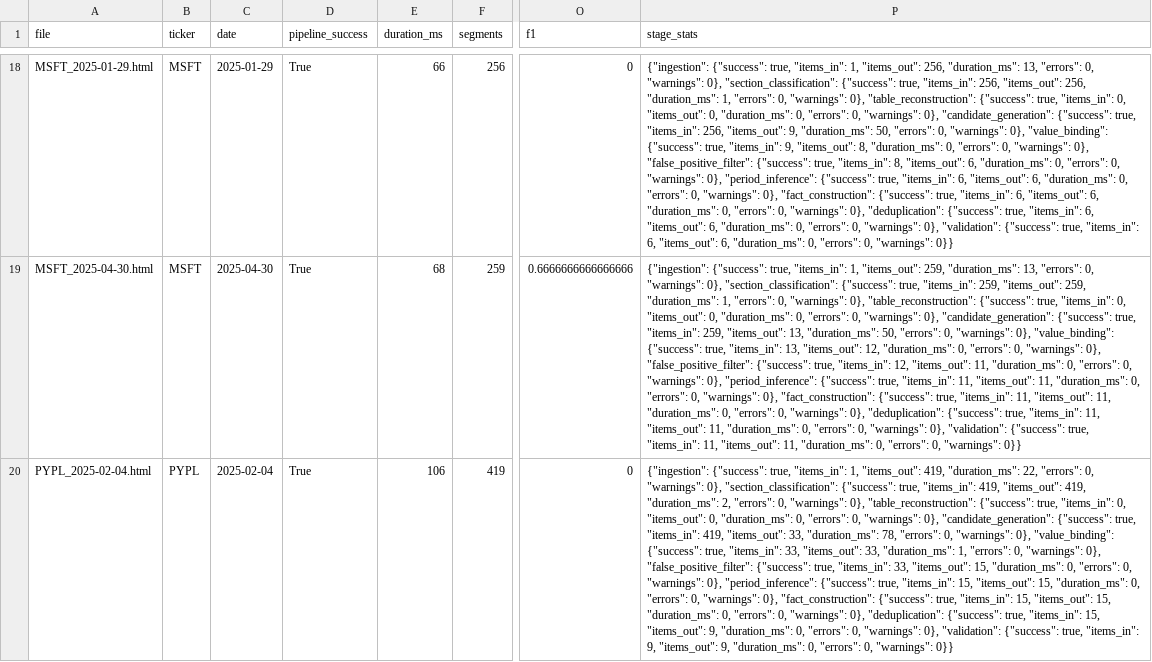
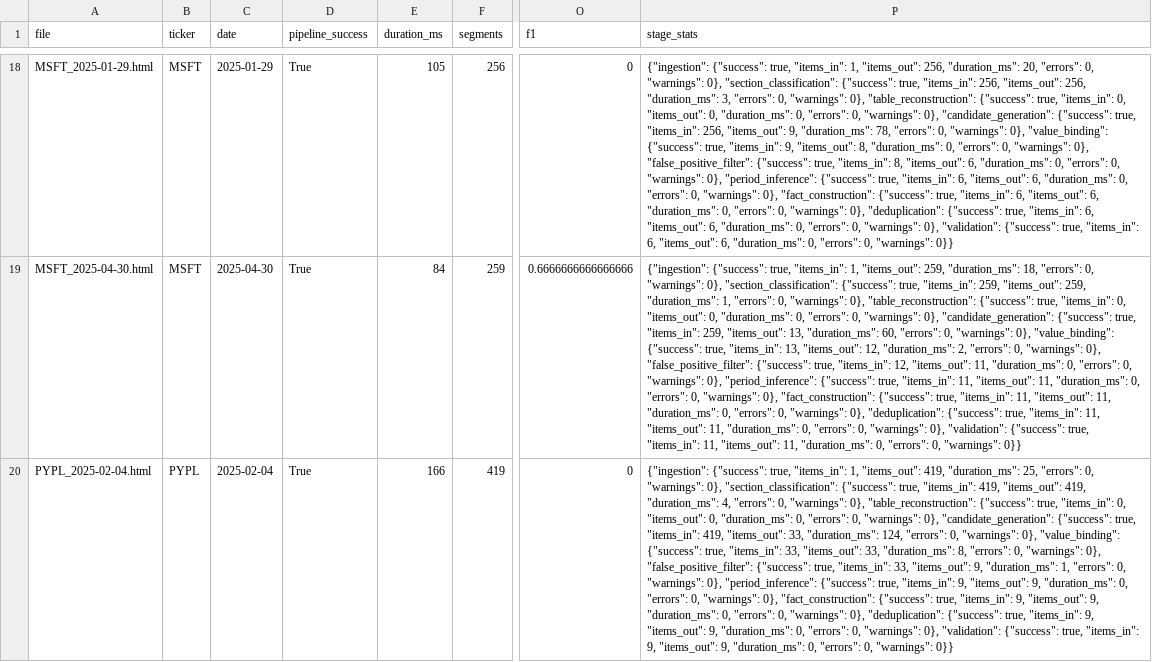
Before and after one commit to RGMjr/filings_reviewer, a CSV file: data/spike_results/transcripts_results.csv, drawn as a sheet; only a part is shown, gaps mark what is left out; the diff covers the shown part only; the diff names each change by its address in the sheet, - before the commit and + after, or states it on an @@ line.

```diff
--- a/data/spike_results/transcripts_results.csv
+++ b/data/spike_results/transcripts_results.csv
-E18 (duration_ms): 66
+E18 (duration_ms): 105
-P18 (stage_stats): …256, "duration_ms": 13, "errors": 0, "warnings": 0}, "section_classification": {"success": true, "items_in": 256, "items_out": 256, "duration_ms": 1, "errors": 0, "warnings": 0}, "table_reconstruction": {"success": true, "items_in": 0, "items_out": 0, "duration_ms": 0, "errors": 0, "warnings": 0}, "candidate_generation": {"success": true, "items_in": 256, "items_out": 9, "duration_ms": 50, "errors": 0,…
+P18 (stage_stats): …256, "duration_ms": 20, "errors": 0, "warnings": 0}, "section_classification": {"success": true, "items_in": 256, "items_out": 256, "duration_ms": 3, "errors": 0, "warnings": 0}, "table_reconstruction": {"success": true, "items_in": 0, "items_out": 0, "duration_ms": 0, "errors": 0, "warnings": 0}, "candidate_generation": {"success": true, "items_in": 256, "items_out": 9, "duration_ms": 78, "errors": 0,…
-E19 (duration_ms): 68
+E19 (duration_ms): 84
-P19 (stage_stats): …259, "duration_ms": 13, "errors": 0, "warnings": 0}, "section_classification": {"success": true, "items_in": 259, "items_out": 259, "duration_ms": 1, "errors": 0, "warnings": 0}, "table_reconstruction": {"success": true, "items_in": 0, "items_out": 0, "duration_ms": 0, "errors": 0, "warnings": 0}, "candidate_generation": {"success": true, "items_in": 259, "items_out": 13, "duration_ms": 50, "errors": 0, "warnings": 0}, "value_binding": {"success": true, "items_in": 13, "items_out": 12, "duration_ms": 0, "errors": 0,…
+P19 (stage_stats): …259, "duration_ms": 18, "errors": 0, "warnings": 0}, "section_classification": {"success": true, "items_in": 259, "items_out": 259, "duration_ms": 1, "errors": 0, "warnings": 0}, "table_reconstruction": {"success": true, "items_in": 0, "items_out": 0, "duration_ms": 0, "errors": 0, "warnings": 0}, "candidate_generation": {"success": true, "items_in": 259, "items_out": 13, "duration_ms": 60, "errors": 0, "warnings": 0}, "value_binding": {"success": true, "items_in": 13, "items_out": 12, "duration_ms": 2, "errors": 0,…
-E20 (duration_ms): 106
+E20 (duration_ms): 166
-P20 (stage_stats): …419, "duration_ms": 22, "errors": 0, "warnings": 0}, "section_classification": {"success": true, "items_in": 419, "items_out": 419, "duration_ms": 2, "errors": 0, "warnings": 0}, "table_reconstruction": {"success": true, "items_in": 0, "items_out": 0, "duration_ms": 0, "errors": 0, "warnings": 0}, "candidate_generation": {"success": true, "items_in": 419, "items_out": 33, "duration_ms": 78, "errors": 0, "warnings": 0}, "value_binding": {"success": true, "items_in": 33, "items_out": 33, "duration_ms": 1, "errors": 0, "warnings": 0}, "false_positive_filter": {"success": true, "items_in": 33, "items_out": 15, "duration_ms": 0, "errors": 0, "warnings": 0}, "period_inference": {"success": true, "items_in": 15, "items_out": 15, "duration_ms": 0, "errors": 0, "warnings": 0}, "fact_construction": {"success": true, "items_in": 15, "items_out": 15, "duration_ms": 0, "errors": 0, "warnings": 0}, "deduplication": {"success": true, "items_in": 15, "items_out": 9,…
+P20 (stage_stats): …419, "duration_ms": 25, "errors": 0, "warnings": 0}, "section_classification": {"success": true, "items_in": 419, "items_out": 419, "duration_ms": 4, "errors": 0, "warnings": 0}, "table_reconstruction": {"success": true, "items_in": 0, "items_out": 0, "duration_ms": 0, "errors": 0, "warnings": 0}, "candidate_generation": {"success": true, "items_in": 419, "items_out": 33, "duration_ms": 124, "errors": 0, "warnings": 0}, "value_binding": {"success": true, "items_in": 33, "items_out": 33, "duration_ms": 8, "errors": 0, "warnings": 0}, "false_positive_filter": {"success": true, "items_in": 33, "items_out": 9, "duration_ms": 1, "errors": 0, "warnings": 0}, "period_inference": {"success": true, "items_in": 9, "items_out": 9, "duration_ms": 0, "errors": 0, "warnings": 0}, "fact_construction": {"success": true, "items_in": 9, "items_out": 9, "duration_ms": 0, "errors": 0, "warnings": 0}, "deduplication": {"success": true, "items_in": 9, "items_out": 9,…
```
Also changed, not shown: 45 edited cells elsewhere in this file, 5 other files.
